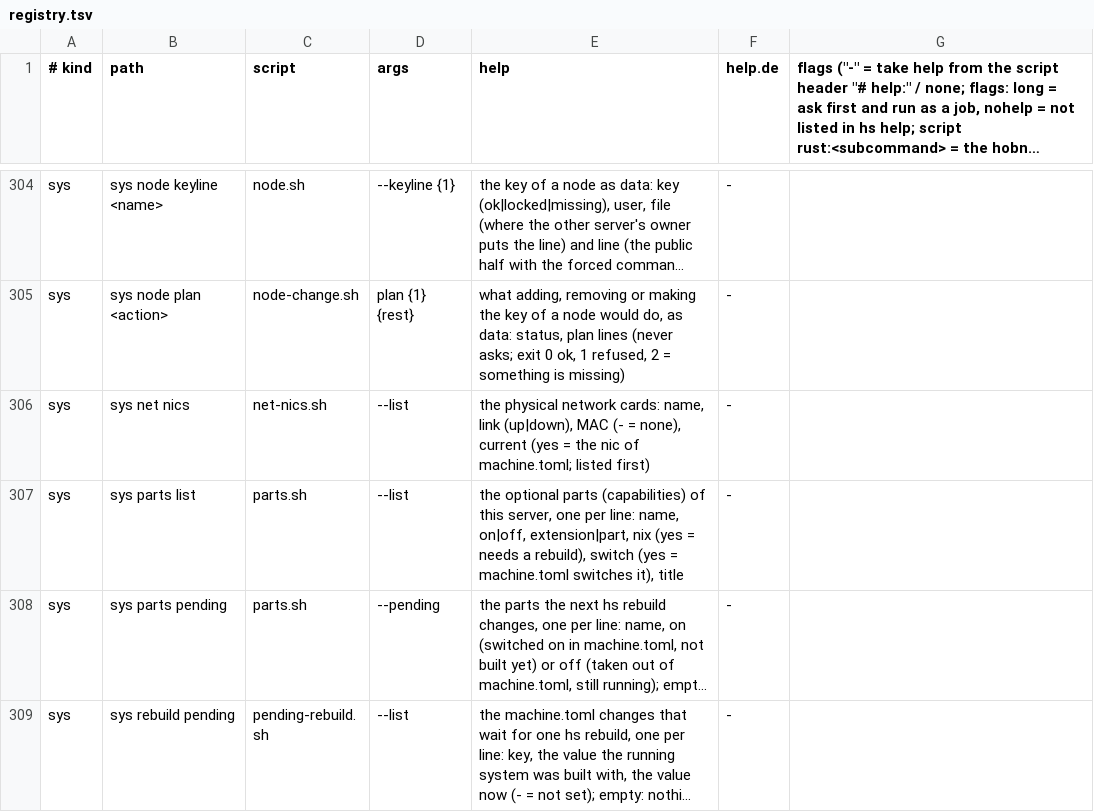
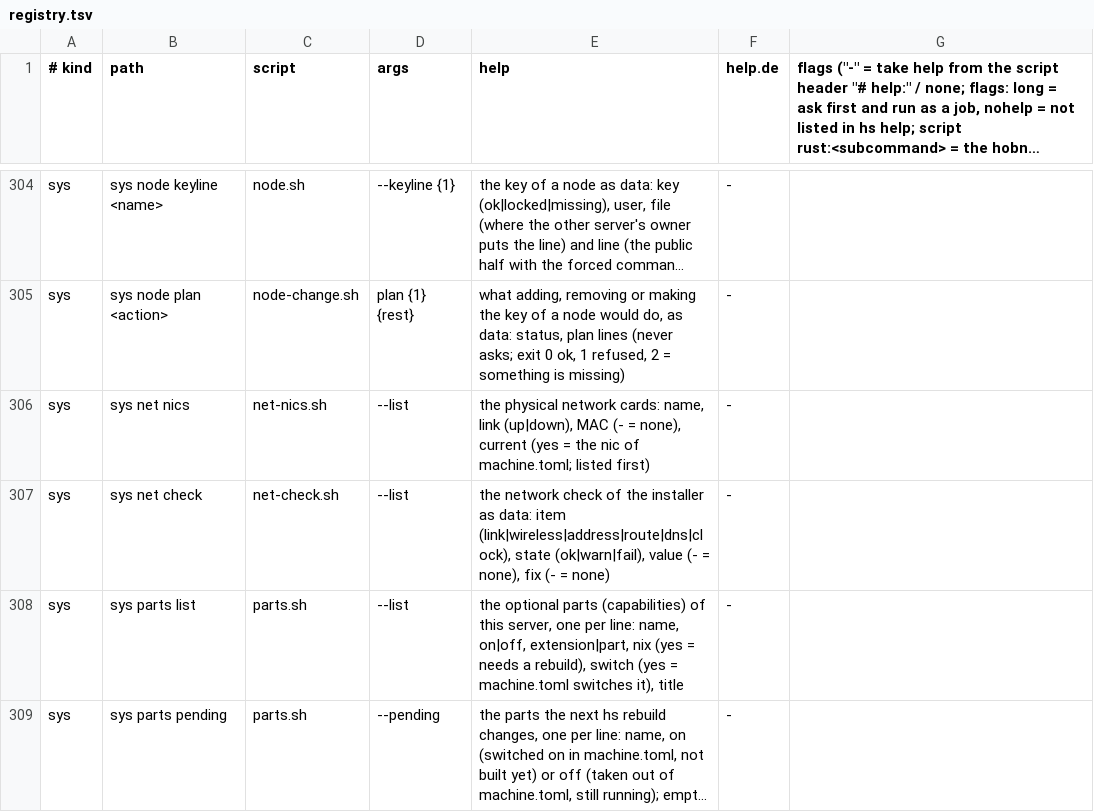
Before and after one commit to hobnix/server, a TSV file: scripts/lib/registry.tsv, drawn as a sheet; only a part is shown, gaps mark what is left out; the shorter side is filled out with more unchanged rows; long unchanged cells end in ….

Commit message:
feat(install): network check before the disk step, hs sys net check, web Network step (#179)
Signed-off-by: Wolfgang Schuchter <wolfgang@schuchter.dev>

```diff
--- a/scripts/lib/registry.tsv
+++ b/scripts/lib/registry.tsv
@@ -306,2 +306,3 @@ sys	sys node plan <action>	node-change.sh	plan {1} {rest}	what adding, removing
 sys	sys net nics	net-nics.sh	--list	the physical network cards: name, link (up|down), MAC (- = none), current (yes = the nic of machine.toml; listed first)	-
+sys	sys net check	net-check.sh	--list	the network check of the installer as data: item (link|wireless|address|route|dns|clock), state (ok|warn|fail), value (- = none), fix (- = none)	-
 sys	sys parts list	parts.sh	--list	the optional parts (capabilities) of this server, one per line: name, on|off, extension|part, nix (yes = needs a rebuild), switch (yes = machine.toml switches it), title	-
```
Also changed, not shown: 17 other files.
